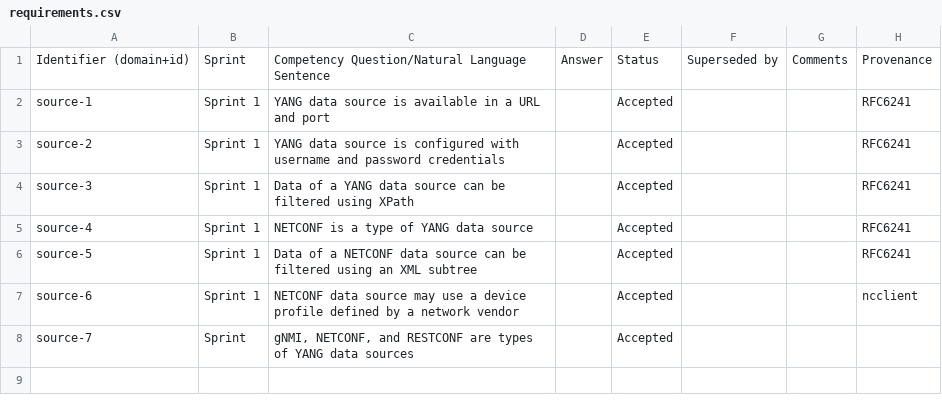
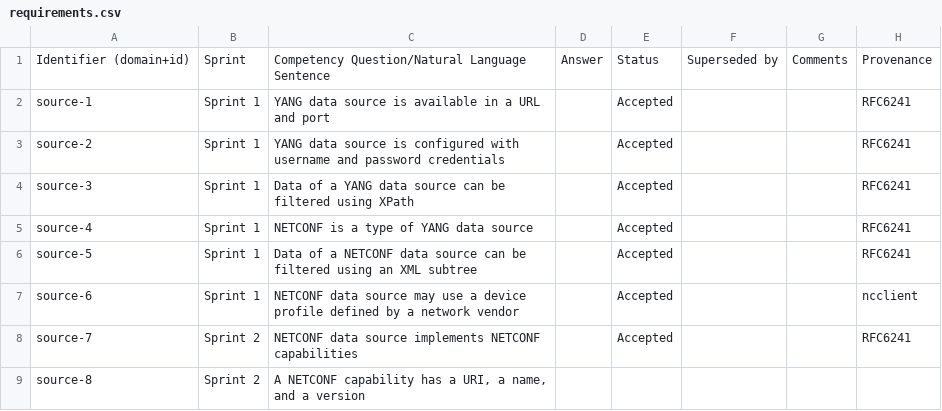
Before and after one commit to candil-data-fabric/yang-server-ontology, a CSV file: requirements/requirements.csv, drawn as a sheet.

Commit message:
Refine requirements. Add requirements for sprint 2

```diff
--- a/requirements/requirements.csv
+++ b/requirements/requirements.csv
@@ -7,2 +7,3 @@ source-5,Sprint 1,Data of a NETCONF data source can be filtered using an XML sub
 source-6,Sprint 1,NETCONF data source may use a device profile defined by a network vendor,,Accepted,,,ncclient
-source-7,Sprint,"gNMI, NETCONF, and RESTCONF are types of YANG data sources",,Accepted,,,
+source-7,Sprint 2,NETCONF data source implements NETCONF capabilities,,Accepted,,,RFC6241
+source-8,Sprint 2,"A NETCONF capability has a URI, a name, and a version",,,,,
```
